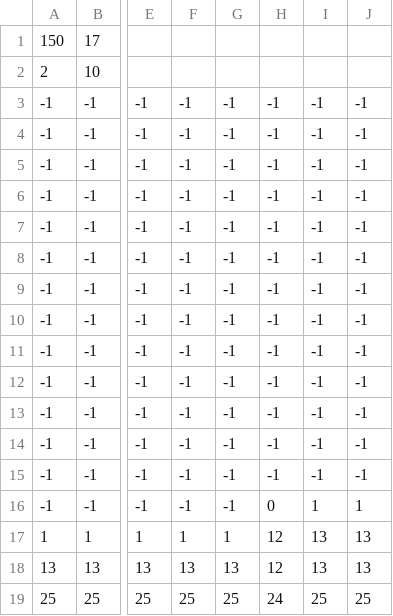
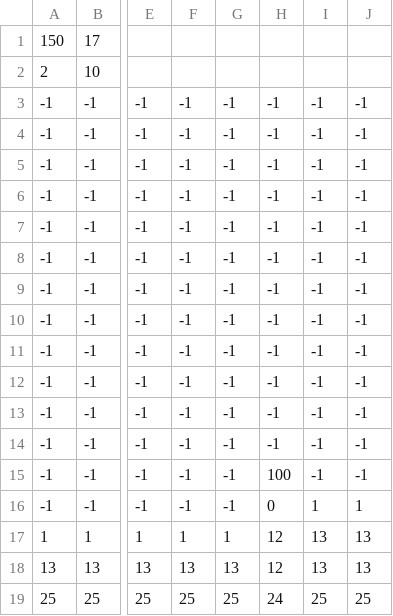
Before and after one commit to C6H5SO3Na/JumpGame, a CSV file: data/map/test5.csv, drawn as a sheet; only a part is shown, gaps mark what is left out; the diff names each change by its address in the sheet, - before the commit and + after, or states it on an @@ line.

```diff
--- a/data/map/test5.csv
+++ b/data/map/test5.csv
-H15: -1
+H15: 100
```
Also changed, not shown: 3 other files.
